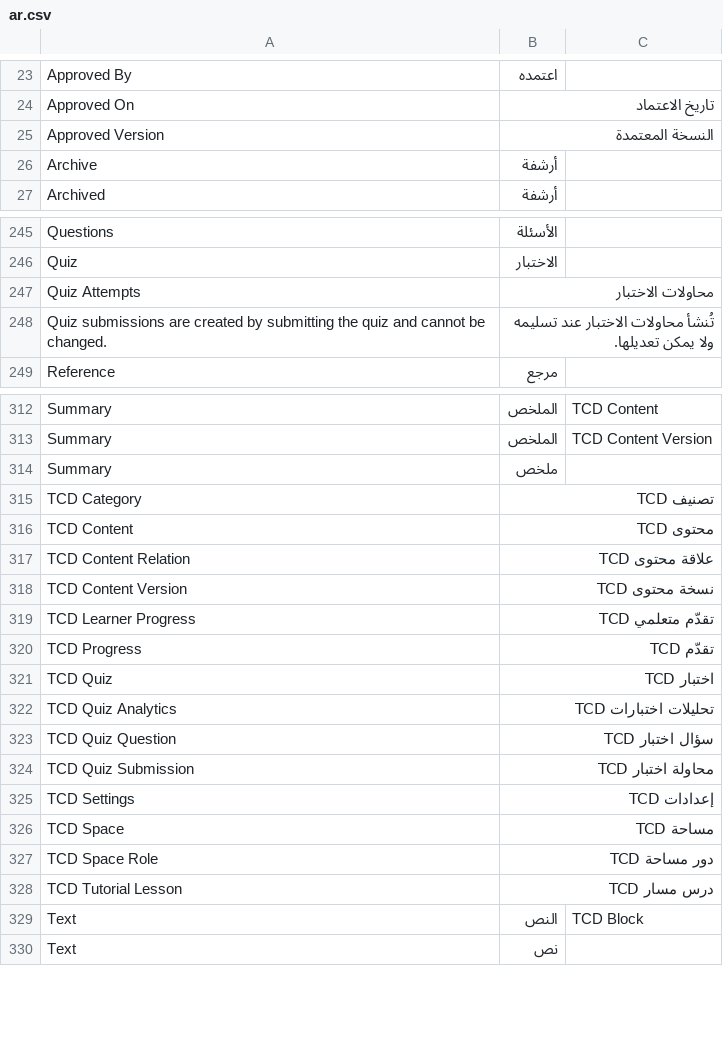
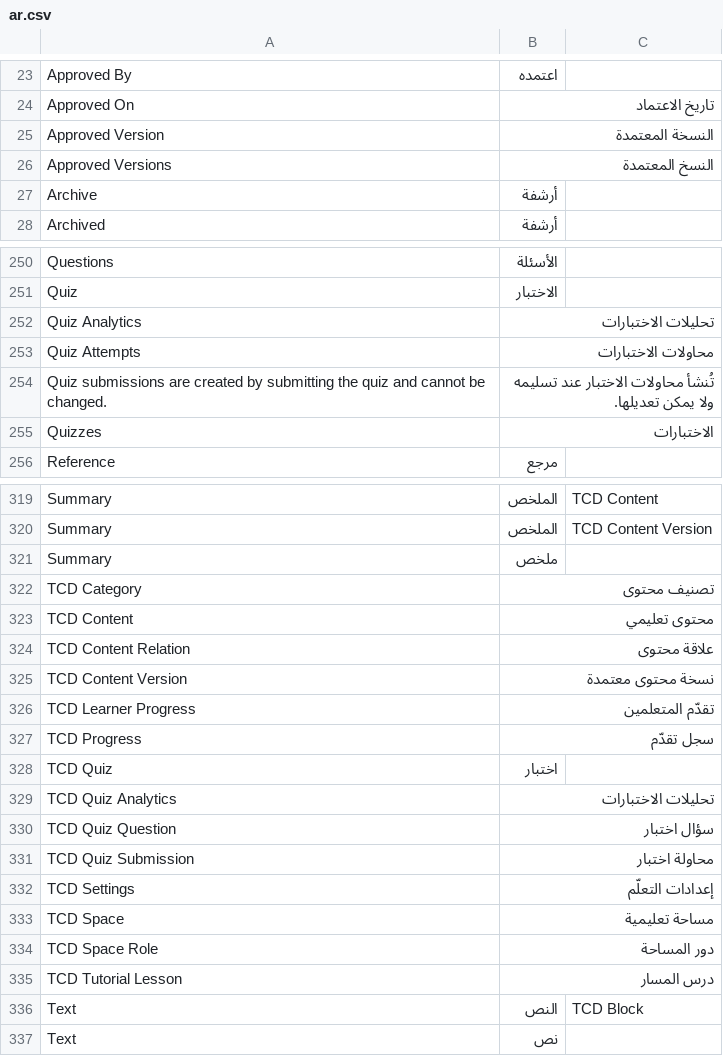
Before and after one commit to VintrXo/vintraxo_tcd, a CSV file: vintraxo_tcd/translations/ar.csv, drawn as a sheet; only a part is shown, gaps mark what is left out; the diff covers the shown part only.

```diff
--- a/vintraxo_tcd/translations/ar.csv
+++ b/vintraxo_tcd/translations/ar.csv
@@ -25,2 +25,3 @@ Approved On,تاريخ الاعتماد
 Approved Version,النسخة المعتمدة
+Approved Versions,النسخ المعتمدة
 Archive,أرشفة
@@ -246,4 +251,6 @@ Questions,الأسئلة
 Quiz,الاختبار
-Quiz Attempts,محاولات الاختبار
+Quiz Analytics,تحليلات الاختبارات
+Quiz Attempts,محاولات الاختبارات
 Quiz submissions are created by submitting the quiz and cannot be changed.,تُنشأ محاولات الاختبار عند تسليمه ولا يمكن تعديلها.
+Quizzes,الاختبارات
 Reference,مرجع
@@ -314,16 +321,16 @@ Summary,الملخص,TCD Content Version
 Summary,ملخص
-TCD Category,تصنيف TCD
-TCD Content,محتوى TCD
-TCD Content Relation,علاقة محتوى TCD
-TCD Content Version,نسخة محتوى TCD
-TCD Learner Progress,تقدّم متعلمي TCD
-TCD Progress,تقدّم TCD
-TCD Quiz,اختبار TCD
-TCD Quiz Analytics,تحليلات اختبارات TCD
-TCD Quiz Question,سؤال اختبار TCD
-TCD Quiz Submission,محاولة اختبار TCD
-TCD Settings,إعدادات TCD
-TCD Space,مساحة TCD
-TCD Space Role,دور مساحة TCD
-TCD Tutorial Lesson,درس مسار TCD
+TCD Category,تصنيف محتوى
+TCD Content,محتوى تعليمي
+TCD Content Relation,علاقة محتوى
+TCD Content Version,نسخة محتوى معتمدة
+TCD Learner Progress,تقدّم المتعلمين
+TCD Progress,سجل تقدّم
+TCD Quiz,اختبار
+TCD Quiz Analytics,تحليلات الاختبارات
+TCD Quiz Question,سؤال اختبار
+TCD Quiz Submission,محاولة اختبار
+TCD Settings,إعدادات التعلّم
+TCD Space,مساحة تعليمية
+TCD Space Role,دور المساحة
+TCD Tutorial Lesson,درس المسار
 Text,النص,TCD Block
```
Also changed, not shown: 5 added rows elsewhere in this file, 2 other files.
